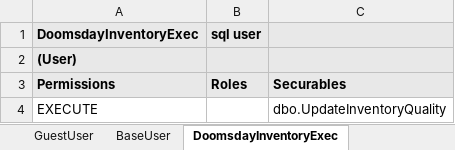
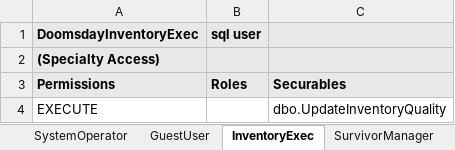
Before and after one commit to unuboldb/Doomsday, an Excel workbook: SecurityDictionary.xlsx, sheet InventoryExec, drawn as a sheet; values as stored, in another font and other column widths than the file's, no borders; the diff names each change by its address in the sheet, - before the commit and + after, or states it on an @@ line.

```diff
--- a/SecurityDictionary.xlsx (sheet InventoryExec)
+++ b/SecurityDictionary.xlsx (sheet InventoryExec)
-sheet tab: DoomsdayInventoryExec
+sheet tab: InventoryExec
-A2 (DoomsdayInventoryExec): (User)
+A2 (DoomsdayInventoryExec): (Specialty Access)
```
Also changed, not shown: sheet SurvivorManager, other sheet tabs.
